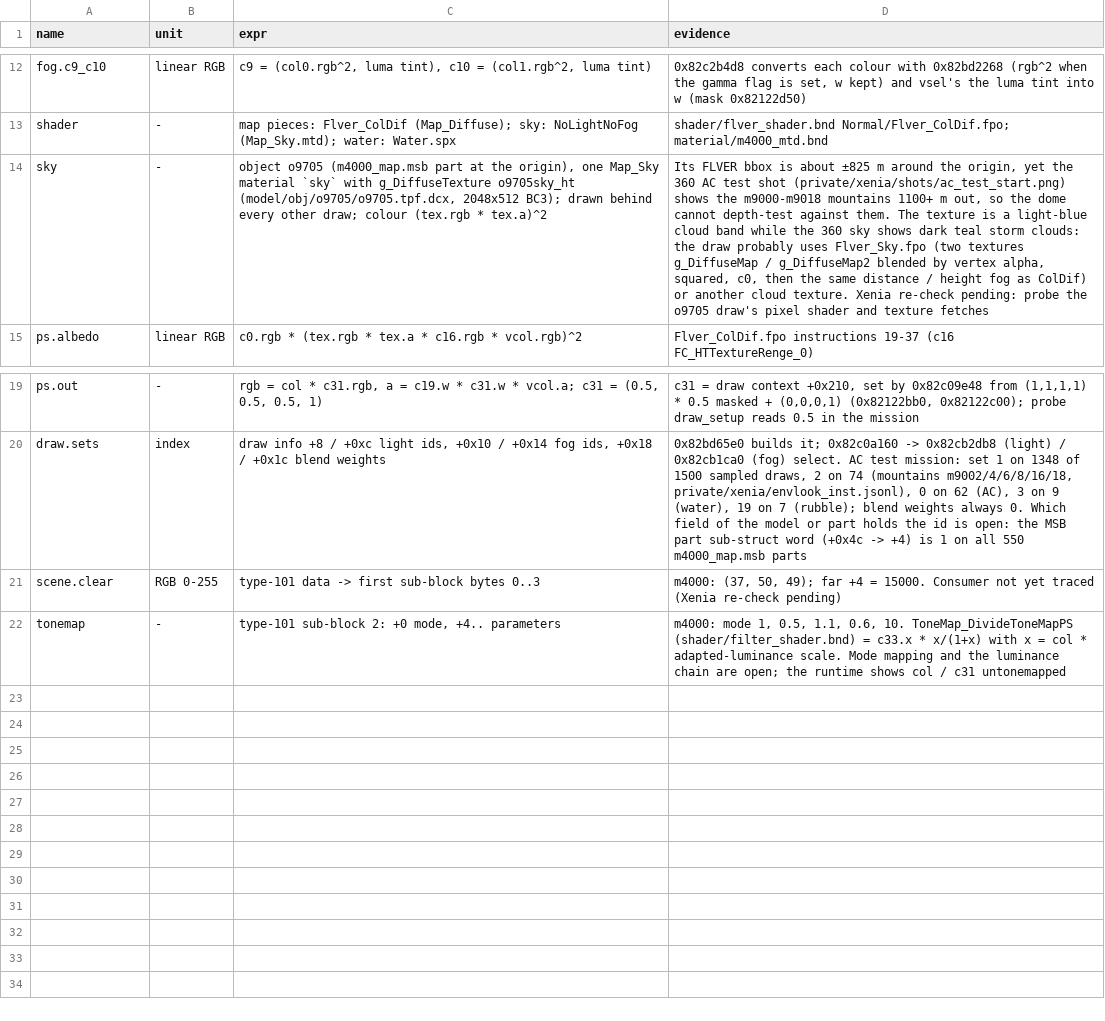
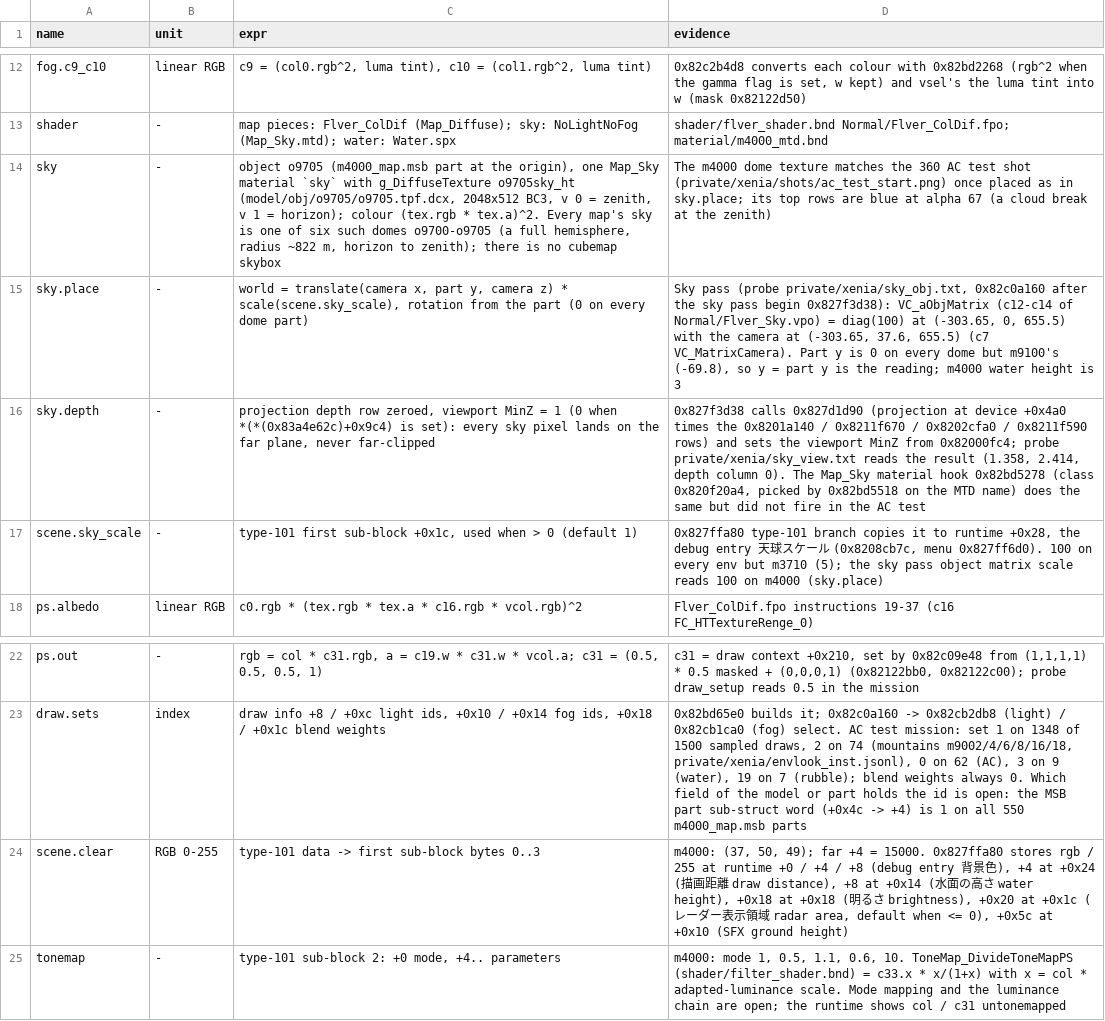
Before and after one commit to ninjagodino/ArmoredCoreRustRewrite, a CSV file: sheets/map_env.csv, drawn as a sheet; only a part is shown, gaps mark what is left out; addresses are those after the commit; the diff names each change by its address in the sheet, - before the commit and + after, or states it on an @@ line.

```diff
--- a/sheets/map_env.csv
+++ b/sheets/map_env.csv
-C14 (expr): …(model/obj/o9705/o9705.tpf.dcx, 2048x512 BC3); drawn behind every other draw; colour (tex.rgb * tex.a)^2
+C14 (expr): …(model/obj/o9705/o9705.tpf.dcx, 2048x512 BC3, v 0 = zenith, v 1 = horizon); colour (tex.rgb * tex.a)^2. Every map's sky is one of six such domes o9700-o9705 (a full hemisphere, radius ~822 m, horizon to zenith); there is no cubemap skybox
-D14 (evidence): Its FLVER bbox is about ±825 m around the origin, yet the 360 AC test shot (private/xenia/shots/ac_test_start.png) shows the m9000-m9018 mountains 1100+ m out, so the dome cannot depth-test against them. The texture is a light-blue cloud band while the 360 sky shows dark teal storm clouds: the draw probably uses Flver_Sky.fpo (two textures g_DiffuseMap / g_DiffuseMap2 blended by vertex alpha, squared, c0, then the same distance / height fog as ColDif) or another cloud texture. Xenia re-check pending: probe the o9705 draw's pixel shader and texture fetches
+D14 (evidence): The m4000 dome texture matches the 360 AC test shot (private/xenia/shots/ac_test_start.png) once placed as in sky.place; its top rows are blue at alpha 67 (a cloud break at the zenith)
+row 15: sky.place | - | world = translate(camera x, part y, camera z) * scale(scene.sky_scale), rotation from the part (0 on every dome part) | Sky pass (probe private/xenia/sky_obj.txt, 0x82c0a160 after the sky pass begin 0x827f3d38): VC_aObjMatrix (c12-c14 of Normal/Flver_Sky.vpo) = diag(100) at (-303.65, 0, 655.5) with the camera at (-303.65, 37.6, 655.5) (c7 VC_MatrixCamera). Part y is 0 on every dome but m9100's (-69.8), so y = part y is the reading; m4000 water height is 3
+row 16: sky.depth | - | projection depth row zeroed, viewport MinZ = 1 (0 when *(*(0x83a4e62c)+0x9c4) is set): every sky pixel lands on the far plane, never far-clipped | 0x827f3d38 calls 0x827d1d90 (projection at device +0x4a0 times the 0x8201a140 / 0x8211f670 / 0x8202cfa0 / 0x8211f590 rows) and sets the viewport MinZ from 0x82000fc4; probe private/xenia/sky_view.txt reads the result (1.358, 2.414, depth column 0). The Map_Sky material hook 0x82bd5278 (class 0x820f20a4, picked by 0x82bd5518 on the MTD name) does the same but did not fire in the AC test
+row 17: scene.sky_scale | - | type-101 first sub-block +0x1c, used when > 0 (default 1) | 0x827ffa80 type-101 branch copies it to runtime +0x28, the debug entry 天球スケール (0x8208cb7c, menu 0x827ff6d0). 100 on every env but m3710 (5); the sky pass object matrix scale reads 100 on m4000 (sky.place)
-D24 (evidence): …= 15000. Consumer not yet traced (Xenia re-check pending)
+D24 (evidence): …= 15000. 0x827ffa80 stores rgb / 255 at runtime +0 / +4 / +8 (debug entry 背景色), +4 at +0x24 (描画距離 draw distance), +8 at +0x14 (水面の高さ water height), +0x18 at +0x18 (明るさ brightness), +0x20 at +0x1c (レーダー表示領域 radar area, default when <= 0), +0x5c at +0x10 (SFX ground height)
```
Also changed, not shown: sheets/systems.csv, 4 other files.
